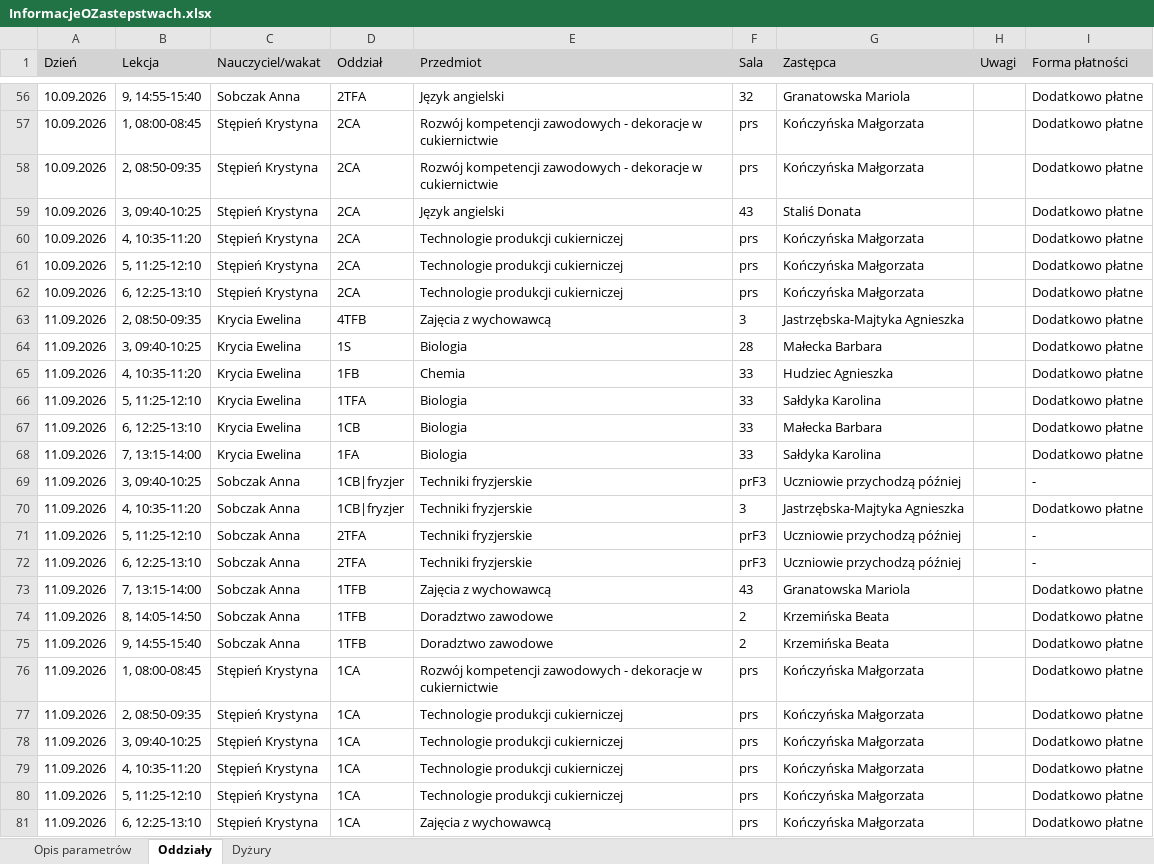
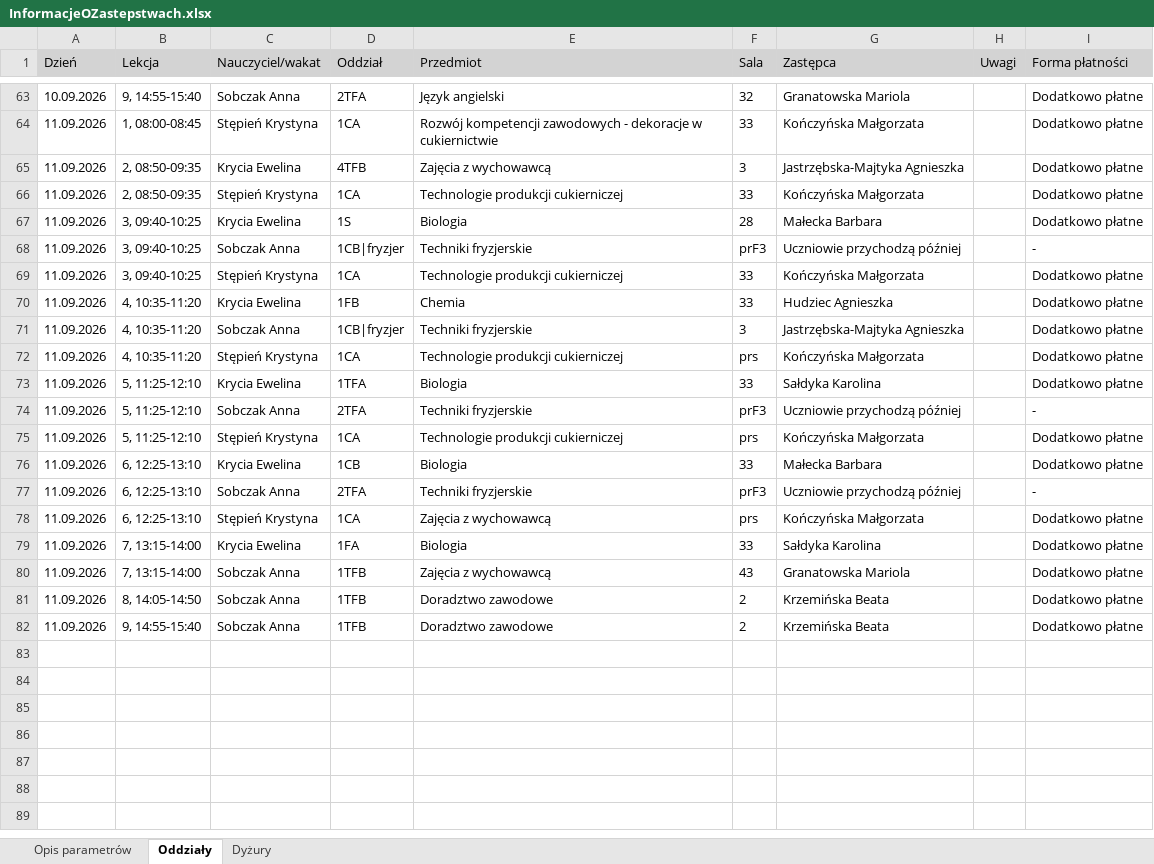
Before and after one commit to adeodatus11/zastepstwa, an Excel workbook: InformacjeOZastepstwach.xlsx, sheet Oddziały, drawn as a sheet; only a part is shown, gaps mark what is left out; values as stored, in another font and other column widths than the file's, no borders; removed rows and columns are numbered as before the commit, all else as after; the diff covers the shown part only; the diff names each change by its address in the sheet, - before the commit and + after, or states it on an @@ line.

```diff
--- a/InformacjeOZastepstwach.xlsx (sheet Oddziały)
+++ b/InformacjeOZastepstwach.xlsx (sheet Oddziały)
-A64 (Dzień): 10.09.2026
+A64 (Dzień): 11.09.2026
-D64 (Oddział): 2CA
+D64 (Oddział): 1CA
-F64 (Sala): prs
+F64 (Sala): 33
-row 58: 10.09.2026 | 2, 08:50-09:35 | Stępień Krystyna | 2CA | Rozwój kompetencji zawodowych - dekoracje w cukiernictwie | prs | Kończyńska Małgorzata |  | Dodatkowo płatne
-row 59: 10.09.2026 | 3, 09:40-10:25 | Stępień Krystyna | 2CA | Język angielski | 43 | Staliś Donata |  | Dodatkowo płatne
-row 60: 10.09.2026 | 4, 10:35-11:20 | Stępień Krystyna | 2CA | Technologie produkcji cukierniczej | prs | Kończyńska Małgorzata |  | Dodatkowo płatne
-row 61: 10.09.2026 | 5, 11:25-12:10 | Stępień Krystyna | 2CA | Technologie produkcji cukierniczej | prs | Kończyńska Małgorzata |  | Dodatkowo płatne
-row 62: 10.09.2026 | 6, 12:25-13:10 | Stępień Krystyna | 2CA | Technologie produkcji cukierniczej | prs | Kończyńska Małgorzata |  | Dodatkowo płatne
+row 66: 11.09.2026 | 2, 08:50-09:35 | Stępień Krystyna | 1CA | Technologie produkcji cukierniczej | 33 | Kończyńska Małgorzata |  | Dodatkowo płatne
@@ row 69 moved to row 68: 11.09.2026 @@
+row 69: 11.09.2026 | 3, 09:40-10:25 | Stępień Krystyna | 1CA | Technologie produkcji cukierniczej | 33 | Kończyńska Małgorzata |  | Dodatkowo płatne
@@ row 70 moved to row 71: 11.09.2026 @@
@@ row 79 moved to row 72: 11.09.2026 @@
@@ row 71 moved to row 74: 11.09.2026 @@
@@ row 80 moved to row 75: 11.09.2026 @@
@@ row 72 moved to row 77: 11.09.2026 @@
@@ row 81 moved to row 78: 11.09.2026 @@
-row 76: 11.09.2026 | 1, 08:00-08:45 | Stępień Krystyna | 1CA | Rozwój kompetencji zawodowych - dekoracje w cukiernictwie | prs | Kończyńska Małgorzata |  | Dodatkowo płatne
-row 77: 11.09.2026 | 2, 08:50-09:35 | Stępień Krystyna | 1CA | Technologie produkcji cukierniczej | prs | Kończyńska Małgorzata |  | Dodatkowo płatne
-row 78: 11.09.2026 | 3, 09:40-10:25 | Stępień Krystyna | 1CA | Technologie produkcji cukierniczej | prs | Kończyńska Małgorzata |  | Dodatkowo płatne
```
Also changed, not shown: 7 added rows and 29 moved rows elsewhere in this sheet, sheet Dyżury, InformacjeOPrzeniesieniach.xlsx.
